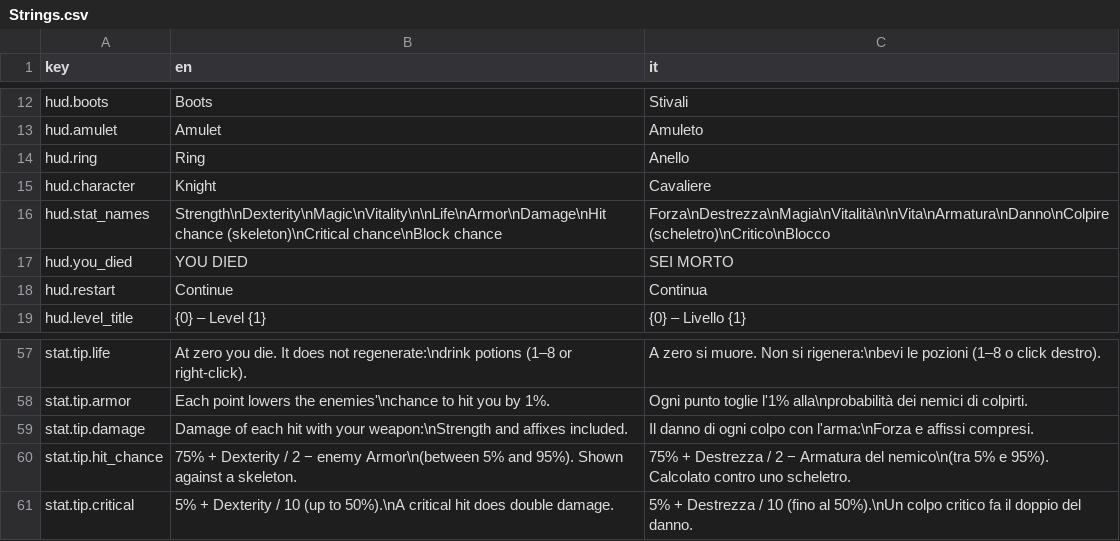
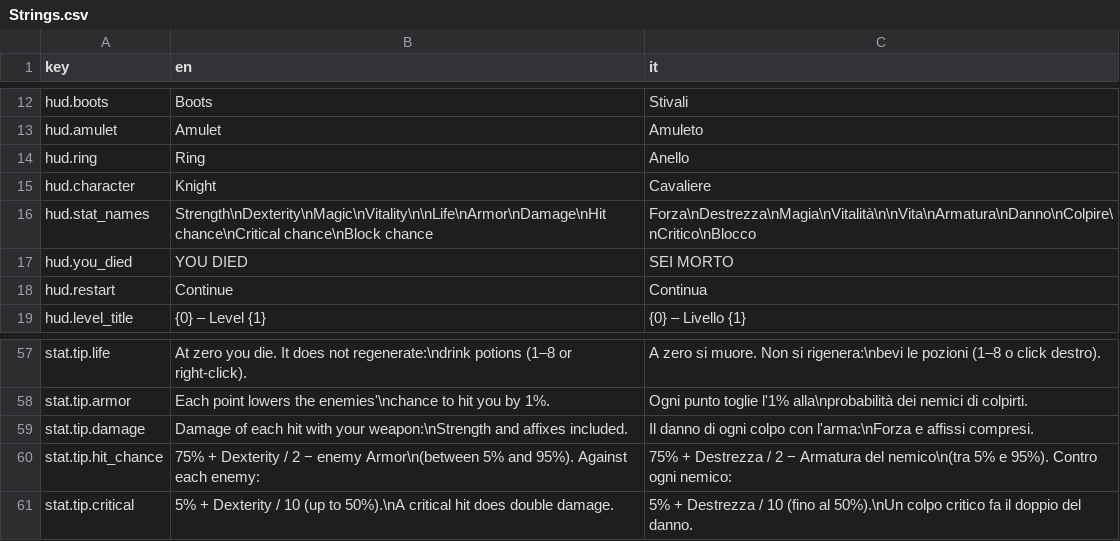
Before and after one commit to zanzaro-mirco/DarkDescent, a CSV file: Assets/_Project/Data/Localization/Strings.csv, drawn as a sheet; only a part is shown, gaps mark what is left out.

Commit message:
fix: Colpire contro ogni nemico e meno oggetti e pozioni dai nemici

```diff
--- a/Assets/_Project/Data/Localization/Strings.csv
+++ b/Assets/_Project/Data/Localization/Strings.csv
@@ -15,3 +15,3 @@ hud.ring,Ring,Anello
 hud.character,Knight,Cavaliere
-hud.stat_names,Strength\nDexterity\nMagic\nVitality\n\nLife\nArmor\nDamage\nHit chance (skeleton)\nCritical chance\nBlock chance,Forza\nDestrezza\nMagia\nVitalità\n\nVita\nArmatura\nDanno\nColpire (scheletro)\nCritico\nBlocco
+hud.stat_names,Strength\nDexterity\nMagic\nVitality\n\nLife\nArmor\nDamage\nHit chance\nCritical chance\nBlock chance,Forza\nDestrezza\nMagia\nVitalità\n\nVita\nArmatura\nDanno\nColpire\nCritico\nBlocco
 hud.you_died,YOU DIED,SEI MORTO
@@ -59,3 +59,3 @@ stat.tip.armor,Each point lowers the enemies'\nchance to hit you by 1%.,Ogni pun
 stat.tip.damage,Damage of each hit with your weapon:\nStrength and affixes included.,Il danno di ogni colpo con l'arma:\nForza e affissi compresi.
-stat.tip.hit_chance,75% + Dexterity / 2 − enemy Armor\n(between 5% and 95%). Shown against a skeleton.,75% + Destrezza / 2 − Armatura del nemico\n(tra 5% e 95%). Calcolato contro uno scheletro.
+stat.tip.hit_chance,75% + Dexterity / 2 − enemy Armor\n(between 5% and 95%). Against each enemy:,75% + Destrezza / 2 − Armatura del nemico\n(tra 5% e 95%). Contro ogni nemico:
 stat.tip.critical,5% + Dexterity / 10 (up to 50%).\nA critical hit does double damage.,5% + Destrezza / 10 (fino al 50%).\nUn colpo critico fa il doppio del danno.
```
Also changed, not shown: 13 other files.
